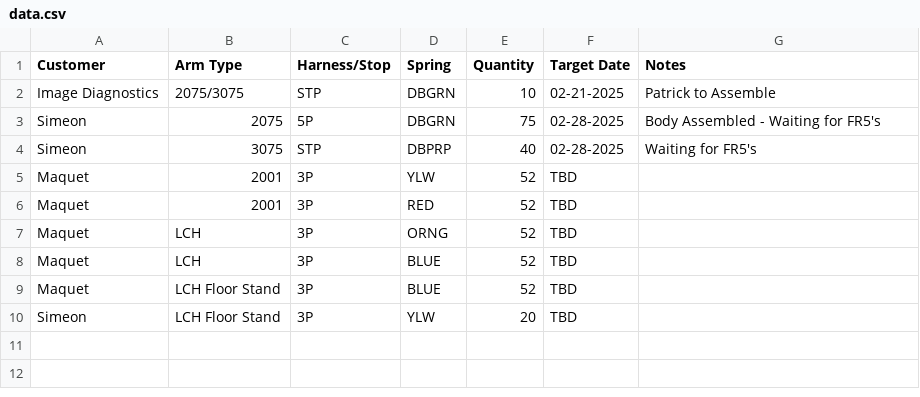
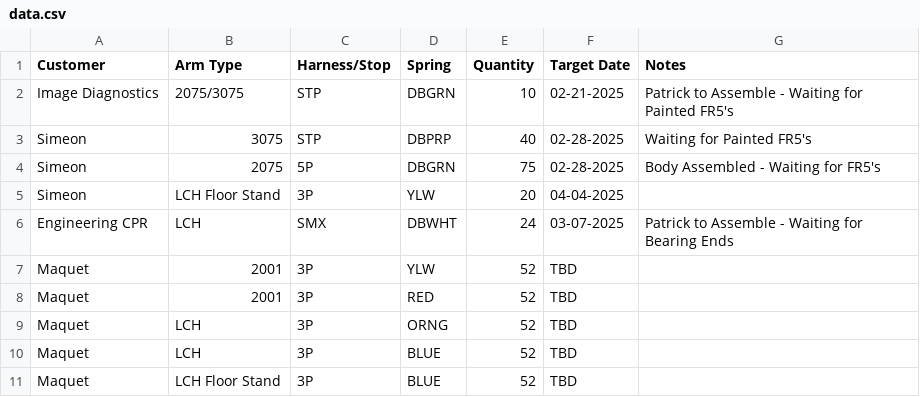
Before and after one commit to patrickaguilera/production-display, a CSV file: data/data.csv, drawn as a sheet.

Commit message:
Update data.csv

```diff
--- a/data/data.csv
+++ b/data/data.csv
@@ -1,5 +1,7 @@
 Customer, Arm Type, Harness/Stop, Spring, Quantity, Target Date, Notes
-Image Diagnostics, 2075/3075, STP, DBGRN, 10, 02-21-2025, Patrick to Assemble
+Image Diagnostics, 2075/3075, STP, DBGRN, 10, 02-21-2025, Patrick to Assemble - Waiting for Painted FR5's
+Simeon, 3075, STP, DBPRP, 40, 02-28-2025, Waiting for Painted FR5's
 Simeon, 2075, 5P, DBGRN, 75, 02-28-2025, Body Assembled - Waiting for FR5's
-Simeon, 3075, STP, DBPRP, 40, 02-28-2025, Waiting for FR5's
+Simeon, LCH Floor Stand, 3P, YLW, 20, 04-04-2025,
+Engineering CPR, LCH, SMX, DBWHT, 24, 03-07-2025, Patrick to Assemble - Waiting for Bearing Ends
 Maquet, 2001, 3P, YLW, 52, TBD,
@@ -9,2 +11 @@ Maquet, LCH, 3P, BLUE, 52, TBD,
 Maquet, LCH Floor Stand, 3P, BLUE, 52, TBD,
-Simeon, LCH Floor Stand, 3P, YLW, 20, TBD,
```
